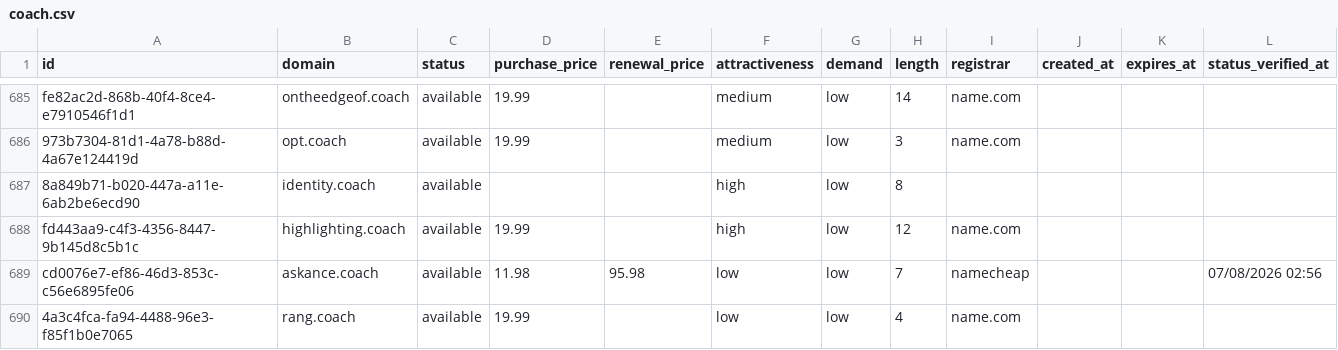
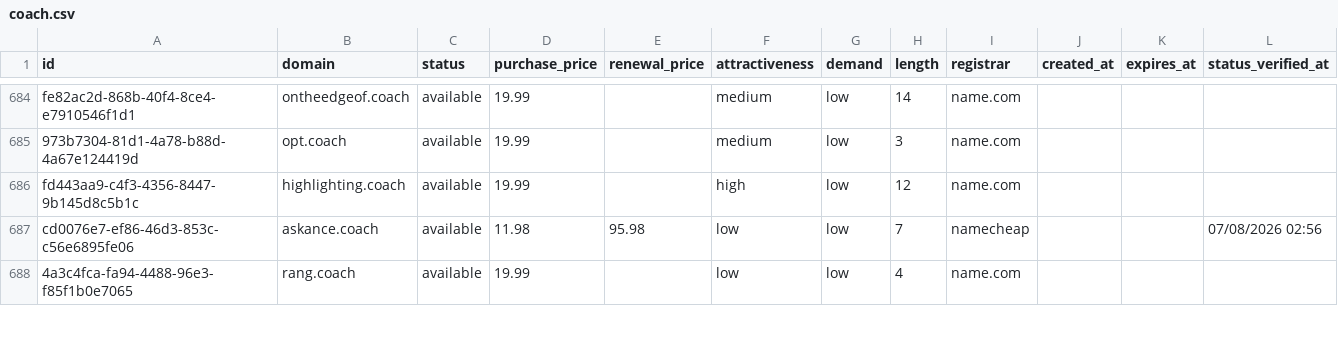
Before and after one commit to UniqueDomains/coach-oneword-domains, a CSV file: coach.csv, drawn as a sheet; only a part is shown, gaps mark what is left out; removed rows and columns are numbered as before the commit, all else as after; the diff covers the shown part only; the diff names each change by its address in the sheet, - before the commit and + after, or states it on an @@ line.

```diff
--- a/coach.csv
+++ b/coach.csv
-row 687: 8a849b71-b020-447a-a11e-6ab2be6ecd90 | identity.coach | available |  |  | high | low | 8
```
Also changed, not shown: 5 added rows, 4 removed rows and 94 edited cells elsewhere in this file, 4 other files.
